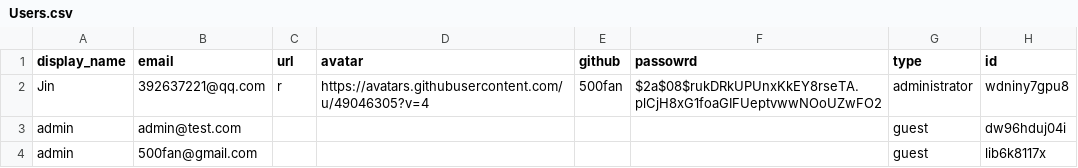
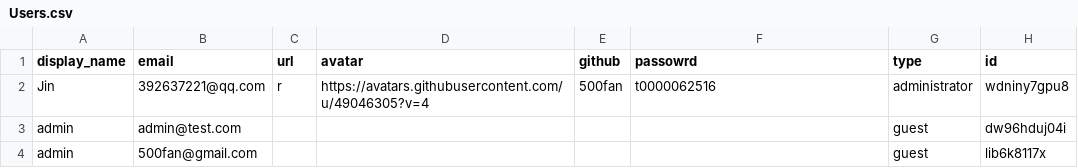
Before and after one commit to 500fan/waline-comments, a CSV file: Users.csv, drawn as a sheet.

Commit message:
Update Users.csv

```diff
--- a/Users.csv
+++ b/Users.csv
@@ -1,3 +1,3 @@
 display_name,email,url,avatar,github,passowrd,type,id
-Jin,392637221@qq.com,r,https://avatars.githubusercontent.com/u/49046305?v=4,500fan,$2a$08$rukDRkUPUnxKkEY8rseTA.plCjH8xG1foaGIFUeptvwwNOoUZwFO2,administrator,wdniny7gpu8
+Jin,392637221@qq.com,r,https://avatars.githubusercontent.com/u/49046305?v=4,500fan,t0000062516,administrator,wdniny7gpu8
 admin,admin@test.com,,,,,guest,dw96hduj04i
```
